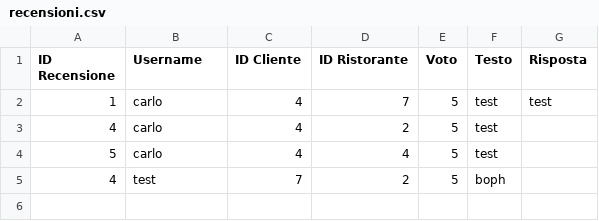
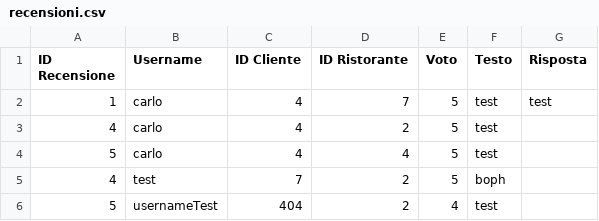
Before and after one commit to fgirlanda/The-Knife, a CSV file: fileCSV/recensioni.csv, drawn as a sheet.

```diff
--- a/fileCSV/recensioni.csv
+++ b/fileCSV/recensioni.csv
@@ -5 +5,2 @@
 "4","test","7","2","5","boph",""
+"5","usernameTest","404","2","4","test",""
```
Also changed, not shown: 12 other files.
